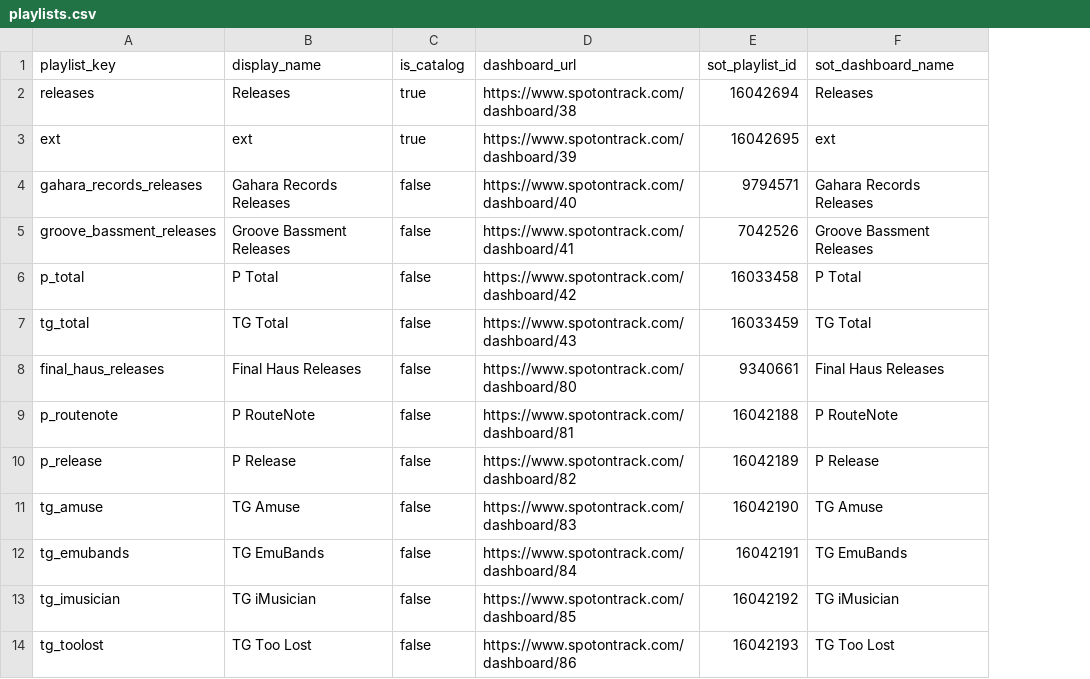
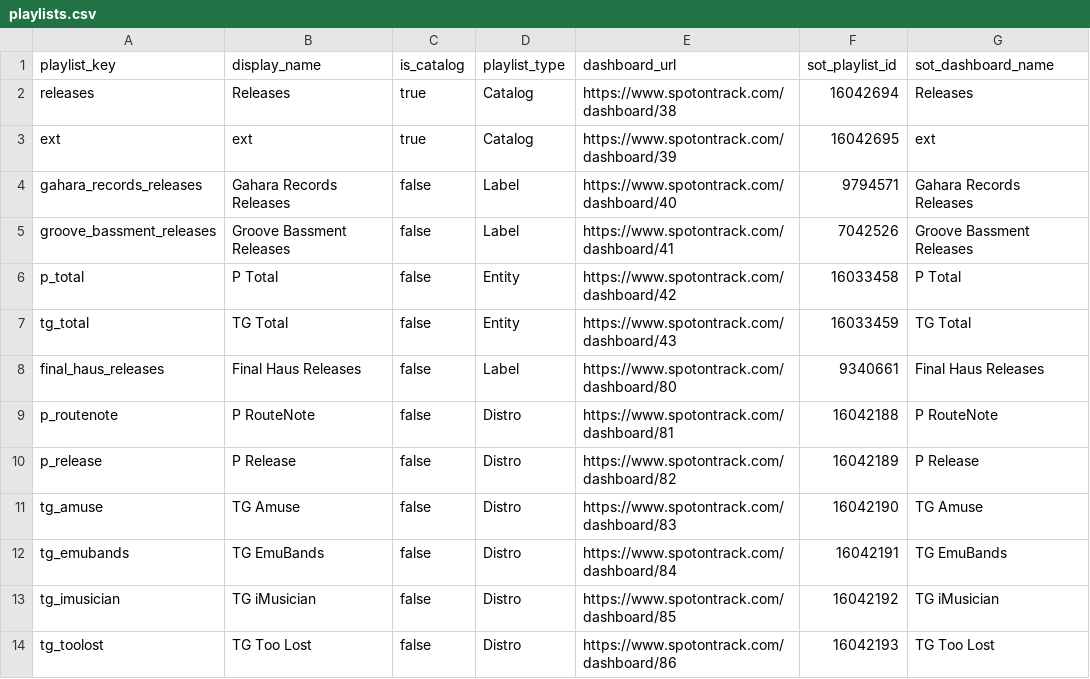
Before and after one commit to niksaxena1/StreamBase, a CSV file: config/playlists.csv, drawn as a sheet; only a part is shown; the diff names each change by its address in the sheet, - before the commit and + after, or states it on an @@ line.

Commit message:
Add playlist type classifications, improve catalog UI, and enhance dropdowns
- Add playlist_type field to playlists (Label, Entity, Distro, Catalog)
- Update playlists CSV with new classifications
- Add artist thumbnails to catalog page heading
- Add track thumbnails to tracks dropdown
- Add artist names to track section on catalog page
- Improve dropdown menu opacity for better visibility
- Widen artist and track dropdown containers
- Add divider between artist and track sections
- Make playlist name clickable on detail page
- Remove redundant 'Dashboard / Playlists' text
- Update album cover thumbnail size to match artist thumbnail

```diff
--- a/config/playlists.csv
+++ b/config/playlists.csv
+column D (playlist_type), rows 2-14: Catalog | Catalog | Label | Label | Entity | Entity | Label | Distro | Distro | Distro | Distro | Distro | Distro
```
Also changed, not shown: 10 other files.
